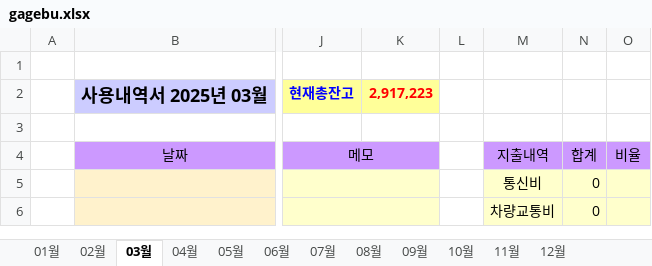
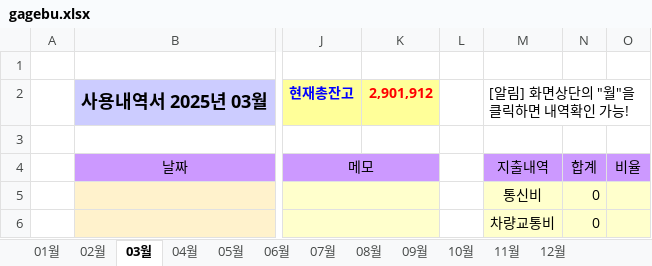
Before and after one commit to jikji35/terra-2, an Excel workbook: book/[[ 입출금 내역서 ]]/gagebu.xlsx, sheet 03월, drawn as a sheet; only a part is shown, gaps mark what is left out; values as stored, in another font and other column widths than the file's, no borders; charts and pictures not drawn; the diff names each change by its address in the sheet, - before the commit and + after, or states it on an @@ line.

```diff
--- a/book/[[ 입출금 내역서 ]]/gagebu.xlsx (sheet 03월)
+++ b/book/[[ 입출금 내역서 ]]/gagebu.xlsx (sheet 03월)
-K2: 2,917,223
+K2: 2,901,912
-M2: (empty)
+M2: [알림] 화면상단의 "월"을 클릭하면 내역확인 가능!
+M2:O2 merged
```
Also changed, not shown: sheet 02월, sheet 01월, sheet 04월, sheet 05월, sheet 06월, sheet 07월, 5 more sheets, charts or pictures, book/[[ 입출금 내역서 ]]/구글스프레드시트 파일/gagebu.xlsx, 38 other files.
